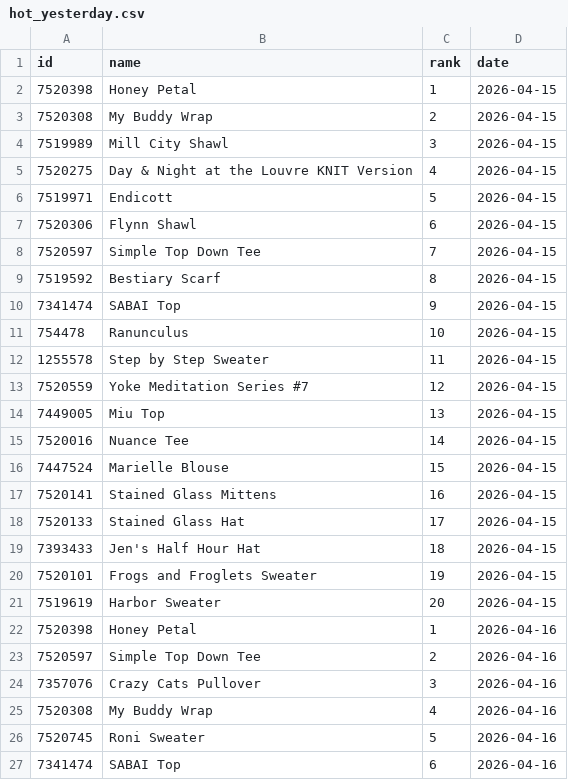
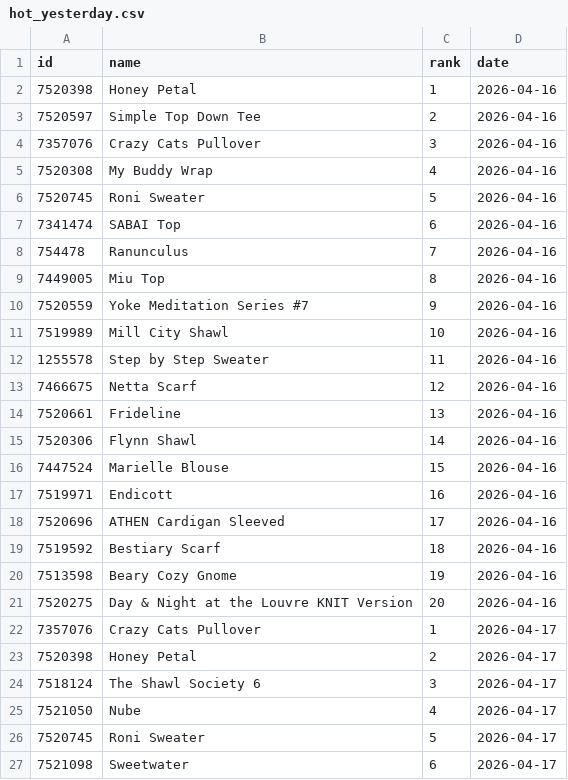
Before and after one commit to alexmcsw/ravelry-table, a CSV file: data/hot_yesterday.csv, drawn as a sheet; only a part is shown; the shorter side is filled out with more unchanged rows; the diff covers the shown part only.

```diff
--- a/data/hot_yesterday.csv
+++ b/data/hot_yesterday.csv
@@ -1,22 +1,2 @@
 "id","name","rank","date"
-7520398,"Honey Petal",1,2026-04-15
-7520308,"My Buddy Wrap",2,2026-04-15
-7519989,"Mill City Shawl",3,2026-04-15
-7520275,"Day & Night at the Louvre KNIT Version",4,2026-04-15
-7519971,"Endicott",5,2026-04-15
-7520306,"Flynn Shawl",6,2026-04-15
-7520597,"Simple Top Down Tee",7,2026-04-15
-7519592,"Bestiary Scarf",8,2026-04-15
-7341474,"SABAI Top",9,2026-04-15
-754478,"Ranunculus",10,2026-04-15
-1255578,"Step by Step Sweater",11,2026-04-15
-7520559,"Yoke Meditation Series #7",12,2026-04-15
-7449005,"Miu Top",13,2026-04-15
-7520016,"Nuance Tee",14,2026-04-15
-7447524,"Marielle Blouse",15,2026-04-15
-7520141,"Stained Glass Mittens",16,2026-04-15
-7520133,"Stained Glass Hat",17,2026-04-15
-7393433,"Jen's Half Hour Hat",18,2026-04-15
-7520101,"Frogs and Froglets Sweater",19,2026-04-15
-7519619,"Harbor Sweater",20,2026-04-15
 7520398,"Honey Petal",1,2026-04-16
```
Also changed, not shown: 20 added rows elsewhere in this file.
